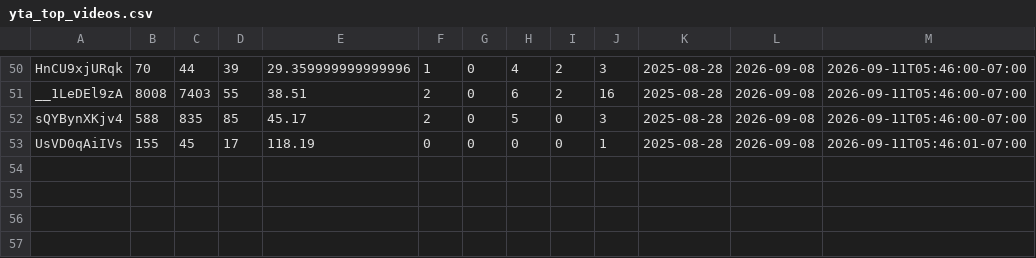
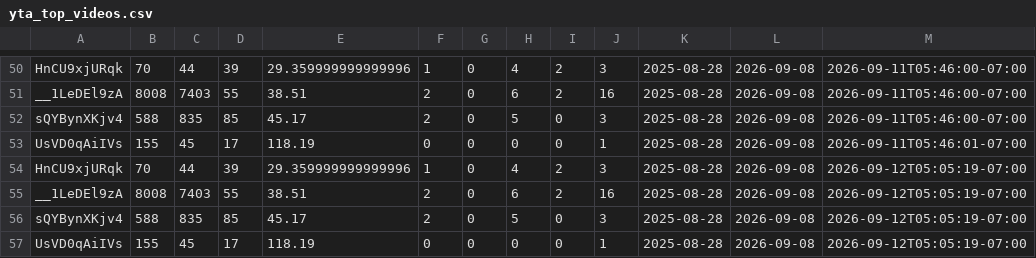
Before and after one commit to zeafang/kepilot-youtube_channel, a CSV file: yta_outputs/yta_top_videos.csv, drawn as a sheet; only a part is shown, gaps mark what is left out; the diff names each change by its address in the sheet, - before the commit and + after, or states it on an @@ line.

```diff
--- a/yta_outputs/yta_top_videos.csv
+++ b/yta_outputs/yta_top_videos.csv
+row 54: HnCU9xjURqk | 70 | 44 | 39 | 29.359999999999996 | 1 | 0 | 4 | 2 | 3 | 2025-08-28 | 2026-09-08 | 2026-09-12T05:05:19-07:00
+row 55: __1LeDEl9zA | 8008 | 7403 | 55 | 38.51 | 2 | 0 | 6 | 2 | 16 | 2025-08-28 | 2026-09-08 | 2026-09-12T05:05:19-07:00
+row 56: sQYBynXKjv4 | 588 | 835 | 85 | 45.17 | 2 | 0 | 5 | 0 | 3 | 2025-08-28 | 2026-09-08 | 2026-09-12T05:05:19-07:00
+row 57: UsVD0qAiIVs | 155 | 45 | 17 | 118.19 | 0 | 0 | 0 | 0 | 1 | 2025-08-28 | 2026-09-08 | 2026-09-12T05:05:19-07:00
```
Also changed, not shown: yta_outputs/yta_daily_trend.csv, yta_outputs/yta_traffic_sources.csv.
